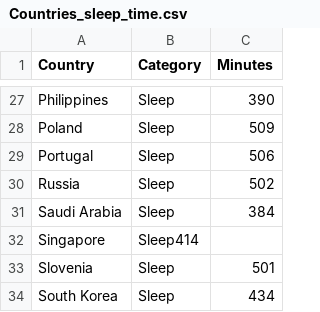
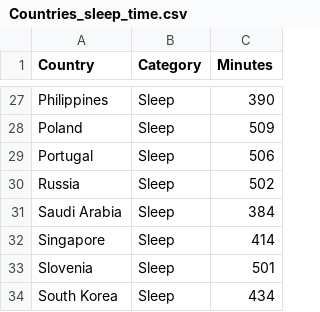
Before and after one commit to Winstonfs/FIT3179, a CSV file: data/Countries_sleep_time.csv, drawn as a sheet; only a part is shown, gaps mark what is left out.

Commit message:
Update Countries_sleep_time.csv

```diff
--- a/data/Countries_sleep_time.csv
+++ b/data/Countries_sleep_time.csv
@@ -31,3 +31,3 @@ Russia,Sleep,502
 Saudi Arabia,Sleep,384
-Singapore,Sleep414
+Singapore,Sleep,414
 Slovenia,Sleep,501
```
